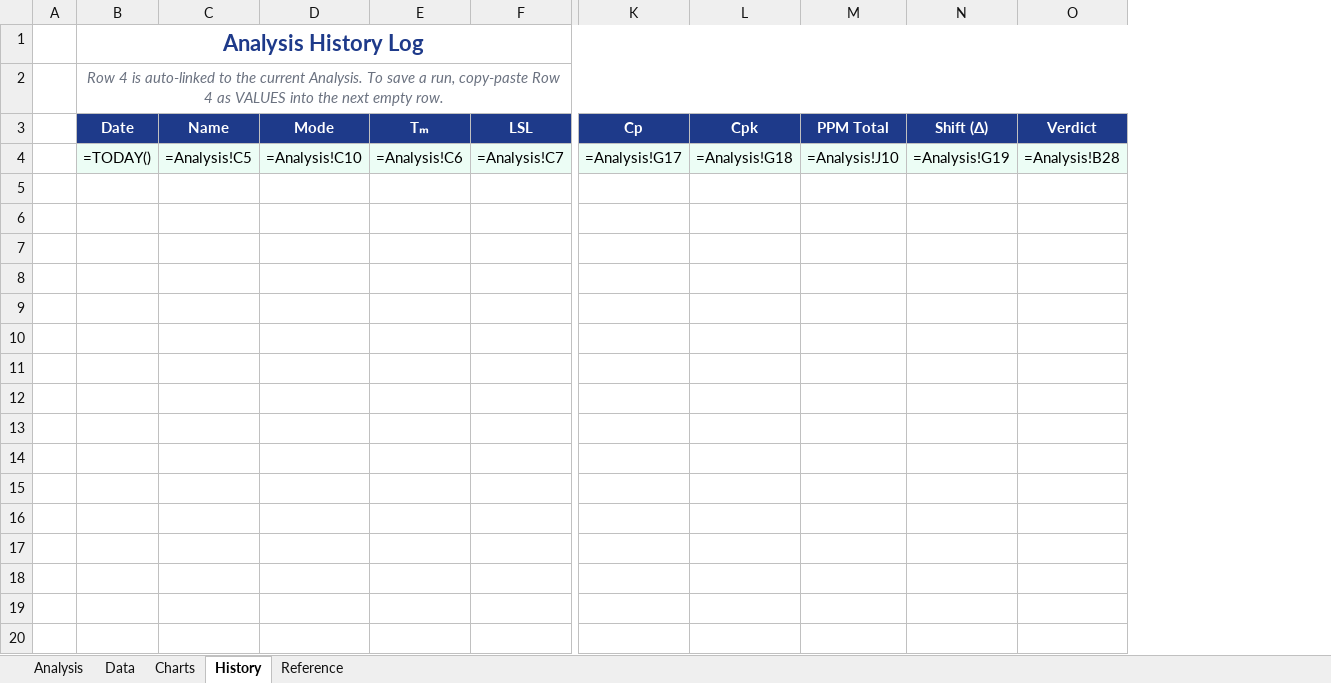
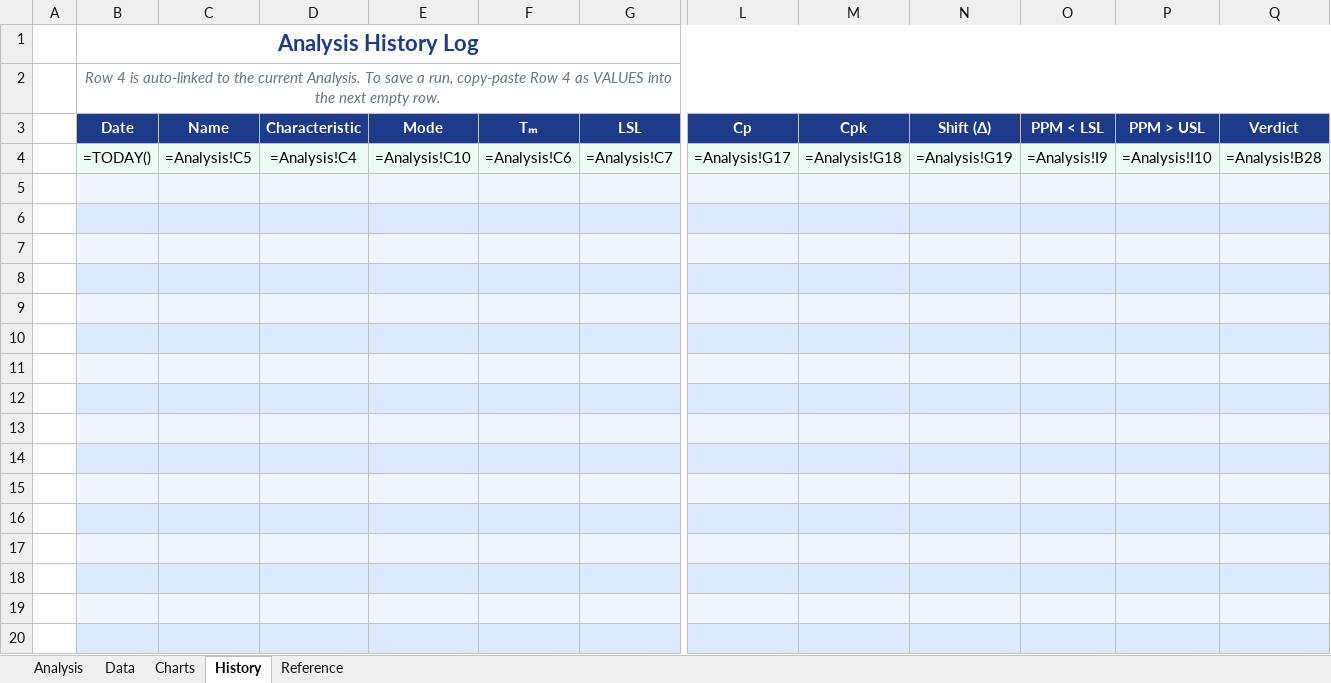
Before and after one commit to kst5kor/statistical-calculator, an Excel workbook: SPC_Statistical_Calculator.xlsx, sheet History, drawn as a sheet; only a part is shown, gaps mark what is left out; values as stored, in another font and other column widths than the file's, no borders; formulas without a stored value are shown as written; conditional formats not drawn; removed rows and columns are numbered as before the commit, all else as after; rows hold the shown columns only; the diff covers the shown part only; the diff names each change by its address in the sheet, - before the commit and + after, or states it on an @@ line.

Commit message:
Align Excel History & Reference sheets with Streamlit upgrades (tables, zones, standards)

```diff
--- a/SPC_Statistical_Calculator.xlsx (sheet History)
+++ b/SPC_Statistical_Calculator.xlsx (sheet History)
+column D (Characteristic), row 4: =Analysis!C4
-column M (PPM Total), row 4: =Analysis!J10
+column O (PPM < LSL), row 4: =Analysis!I9
+column P (PPM > USL), row 4: =Analysis!I10
+row 5: (empty)
+row 6: (empty)
+row 7: (empty)
+row 8: (empty)
+row 9: (empty)
+row 10: (empty)
+row 11: (empty)
+row 12: (empty)
+row 13: (empty)
+row 14: (empty)
+row 15: (empty)
+row 16: (empty)
+row 17: (empty)
+row 18: (empty)
+row 19: (empty)
+row 20: (empty)
```
Also changed, not shown: 87 added rows elsewhere in this sheet, sheet Reference, 1 other file.
